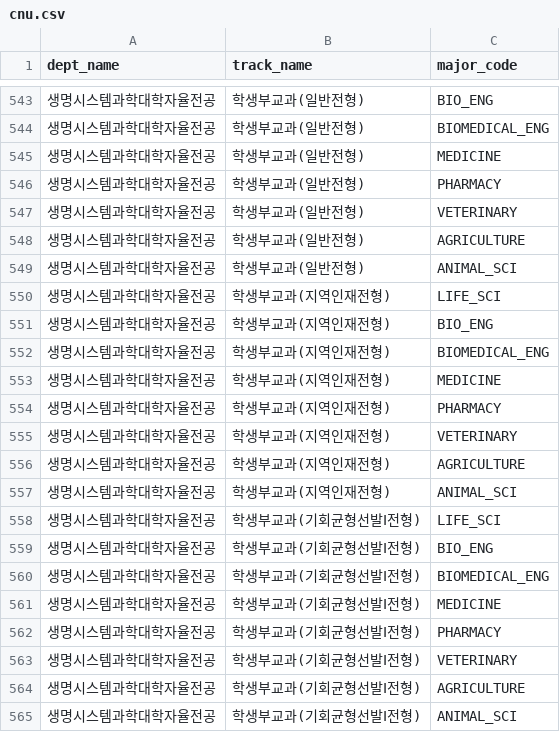
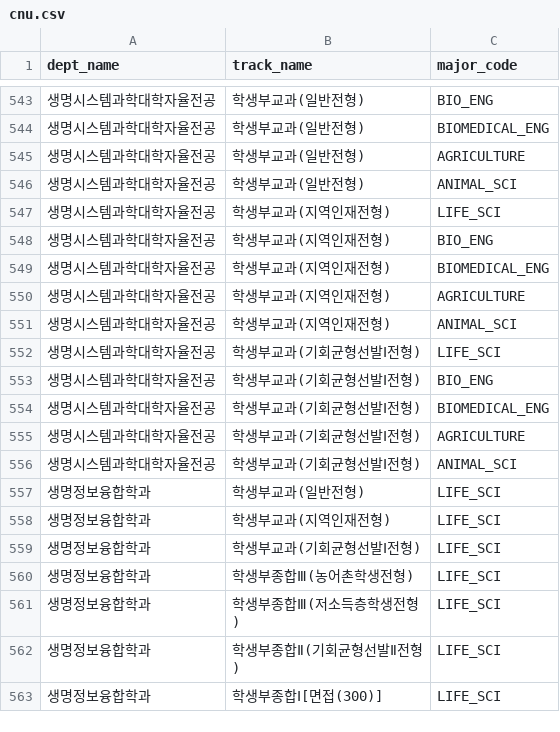
Before and after one commit to 4line-thon-team8/Backend, a CSV file: src/main/resources/seed-data/unit-majors/cnu.csv, drawn as a sheet; only a part is shown, gaps mark what is left out; the shorter side is filled out with more unchanged rows.

```diff
--- a/src/main/resources/seed-data/unit-majors/cnu.csv
+++ b/src/main/resources/seed-data/unit-majors/cnu.csv
@@ -544,5 +544,2 @@ dept_name,track_name,major_code
 생명시스템과학대학자율전공,학생부교과(일반전형),BIOMEDICAL_ENG
-생명시스템과학대학자율전공,학생부교과(일반전형),MEDICINE
-생명시스템과학대학자율전공,학생부교과(일반전형),PHARMACY
-생명시스템과학대학자율전공,학생부교과(일반전형),VETERINARY
 생명시스템과학대학자율전공,학생부교과(일반전형),AGRICULTURE
@@ -552,5 +549,2 @@ dept_name,track_name,major_code
 생명시스템과학대학자율전공,학생부교과(지역인재전형),BIOMEDICAL_ENG
-생명시스템과학대학자율전공,학생부교과(지역인재전형),MEDICINE
-생명시스템과학대학자율전공,학생부교과(지역인재전형),PHARMACY
-생명시스템과학대학자율전공,학생부교과(지역인재전형),VETERINARY
 생명시스템과학대학자율전공,학생부교과(지역인재전형),AGRICULTURE
@@ -560,5 +554,2 @@ dept_name,track_name,major_code
 생명시스템과학대학자율전공,학생부교과(기회균형선발Ⅰ전형),BIOMEDICAL_ENG
-생명시스템과학대학자율전공,학생부교과(기회균형선발Ⅰ전형),MEDICINE
-생명시스템과학대학자율전공,학생부교과(기회균형선발Ⅰ전형),PHARMACY
-생명시스템과학대학자율전공,학생부교과(기회균형선발Ⅰ전형),VETERINARY
 생명시스템과학대학자율전공,학생부교과(기회균형선발Ⅰ전형),AGRICULTURE
```
Also changed, not shown: src/main/resources/seed-data/unit-majors/chungbuk.csv, src/main/resources/seed-data/unit-majors/gnu.csv, 6 other files.
